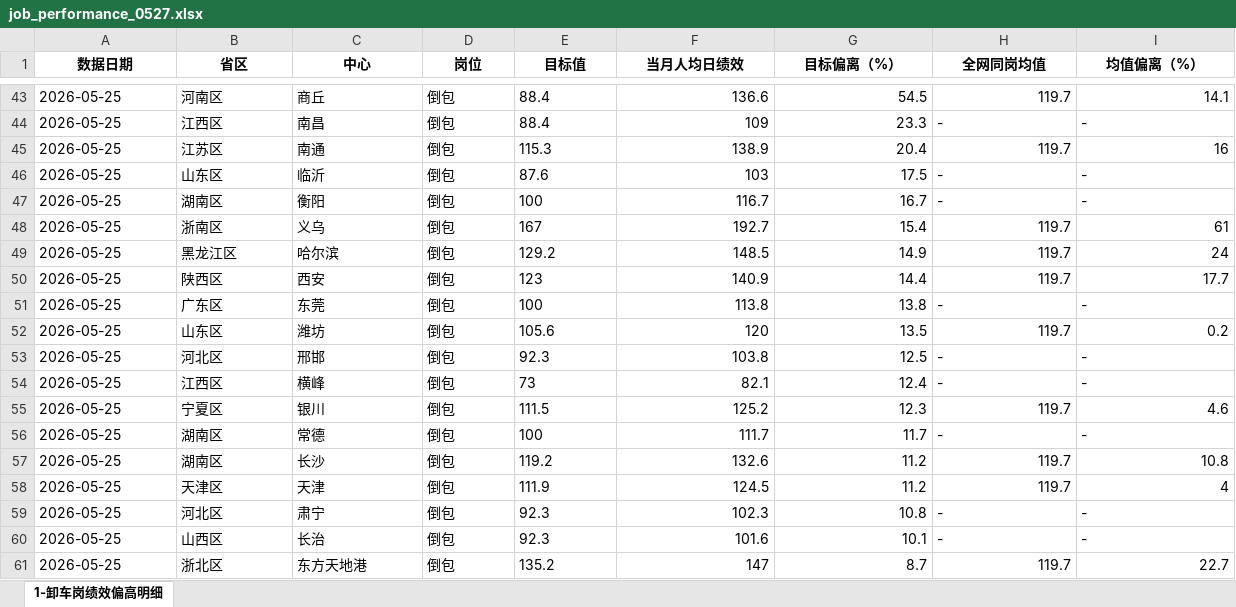
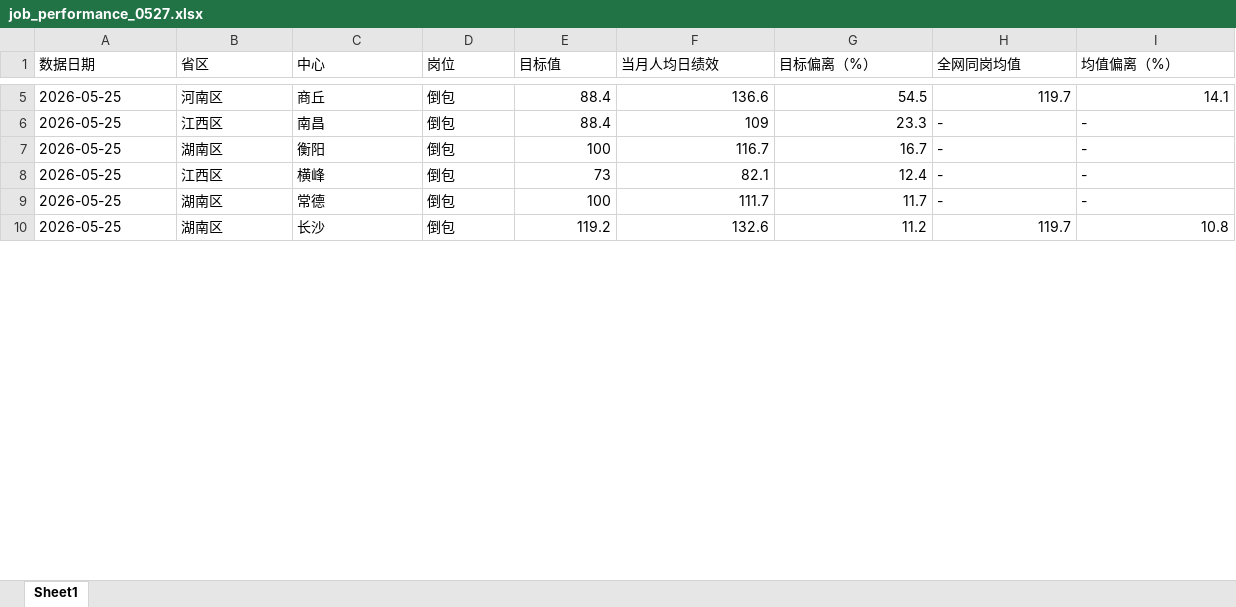
Before and after one commit to qmar1962-cmd/gpt-dashboard, an Excel workbook: public/database/job_performance_0527.xlsx, sheet Sheet1, drawn as a sheet; only a part is shown, gaps mark what is left out; values as stored, in another font and other column widths than the file's, no borders; removed rows and columns are numbered as before the commit, all else as after; the diff covers the shown part only; the diff names each change by its address in the sheet, - before the commit and + after, or states it on an @@ line.

Commit message:
data: 0527 data update

```diff
--- a/public/database/job_performance_0527.xlsx (sheet Sheet1)
+++ b/public/database/job_performance_0527.xlsx (sheet Sheet1)
-sheet tab: 1-卸车岗绩效偏高明细
+sheet tab: Sheet1
@@ A1:I1 bold: on → off, alignment: center → left @@
-E5:E6 alignment: left
+E5:E6 alignment: right
-row 45: 2026-05-25 | 江苏区 | 南通 | 倒包 | 115.3 | 138.9 | 20.4 | 119.7 | 16
-row 46: 2026-05-25 | 山东区 | 临沂 | 倒包 | 87.6 | 103 | 17.5 | - | -
-E7 alignment: left
+E7 alignment: right
-row 48: 2026-05-25 | 浙南区 | 义乌 | 倒包 | 167 | 192.7 | 15.4 | 119.7 | 61
-row 49: 2026-05-25 | 黑龙江区 | 哈尔滨 | 倒包 | 129.2 | 148.5 | 14.9 | 119.7 | 24
-row 50: 2026-05-25 | 陕西区 | 西安 | 倒包 | 123 | 140.9 | 14.4 | 119.7 | 17.7
-row 51: 2026-05-25 | 广东区 | 东莞 | 倒包 | 100 | 113.8 | 13.8 | - | -
-row 52: 2026-05-25 | 山东区 | 潍坊 | 倒包 | 105.6 | 120 | 13.5 | 119.7 | 0.2
-row 53: 2026-05-25 | 河北区 | 邢邯 | 倒包 | 92.3 | 103.8 | 12.5 | - | -
-E8 alignment: left
+E8 alignment: right
-row 55: 2026-05-25 | 宁夏区 | 银川 | 倒包 | 111.5 | 125.2 | 12.3 | 119.7 | 4.6
-E9:E10 alignment: left
+E9:E10 alignment: right
-row 58: 2026-05-25 | 天津区 | 天津 | 倒包 | 111.9 | 124.5 | 11.2 | 119.7 | 4
-row 59: 2026-05-25 | 河北区 | 肃宁 | 倒包 | 92.3 | 102.3 | 10.8 | - | -
-row 60: 2026-05-25 | 山西区 | 长治 | 倒包 | 92.3 | 101.6 | 10.1 | - | -
-row 61: 2026-05-25 | 浙北区 | 东方天地港 | 倒包 | 135.2 | 147 | 8.7 | 119.7 | 22.7
```
Also changed, not shown: 4 added rows, 125 removed rows, 4 moved rows, 36 edited cells and cell formats elsewhere in this sheet, charts or pictures.
